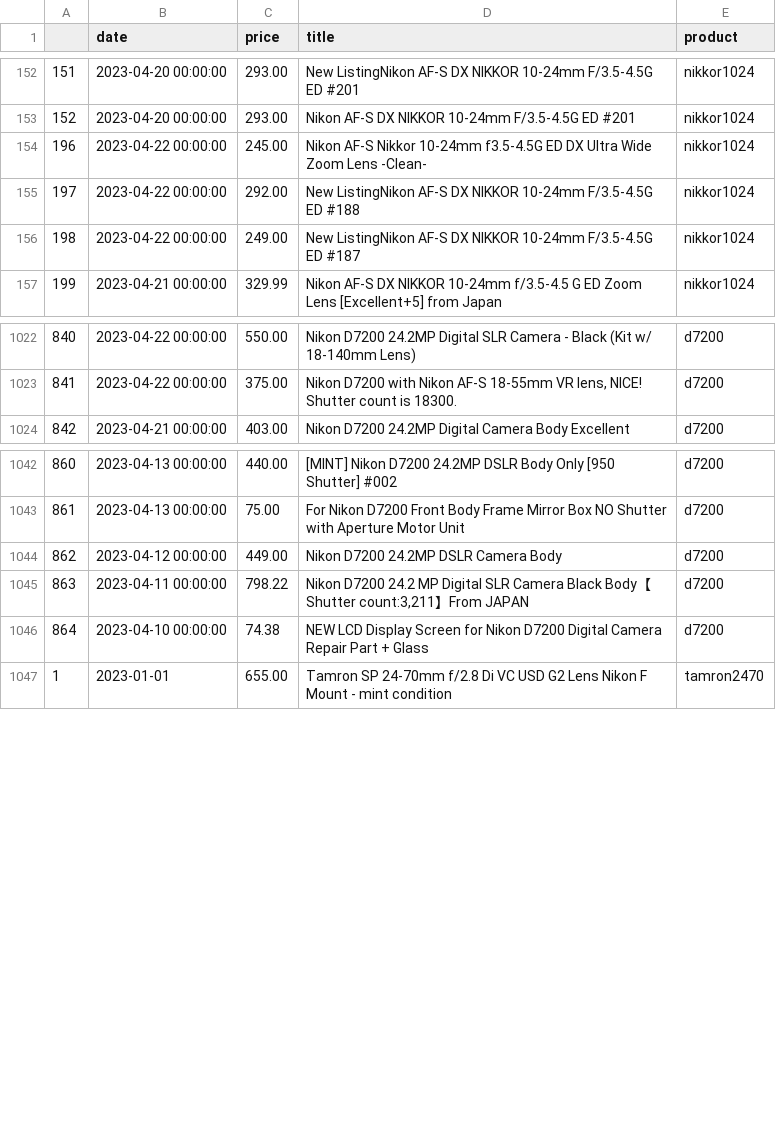
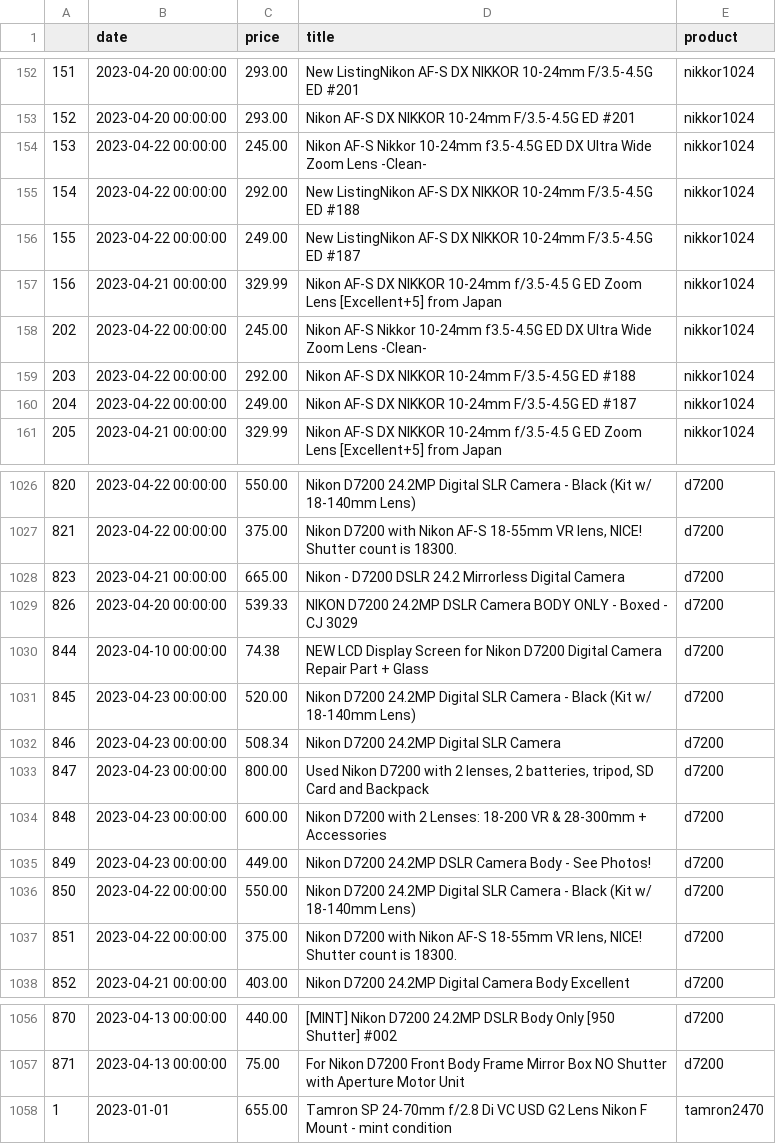
Before and after one commit to kobesar/ebaytracker, a CSV file: data/full_data.csv, drawn as a sheet; only a part is shown, gaps mark what is left out; removed rows and columns are numbered as before the commit, all else as after; the diff covers the shown part only; the diff names each change by its address in the sheet, - before the commit and + after, or states it on an @@ line.

```diff
--- a/data/full_data.csv
+++ b/data/full_data.csv
@@ column A renumbered between rows 154 and 1373 @@
+row 157: 156 | 2023-04-21 00:00:00 | 329.99 | Nikon AF-S DX NIKKOR 10-24mm f/3.5-4.5 G ED Zoom Lens [Excellent+5] from Japan | nikkor1024
+row 158: 202 | 2023-04-22 00:00:00 | 245.00 | Nikon AF-S Nikkor 10-24mm f3.5-4.5G ED DX Ultra Wide Zoom Lens -Clean- | nikkor1024
+row 159: 203 | 2023-04-22 00:00:00 | 292.00 | Nikon AF-S DX NIKKOR 10-24mm F/3.5-4.5G ED #188 | nikkor1024
+row 160: 204 | 2023-04-22 00:00:00 | 249.00 | Nikon AF-S DX NIKKOR 10-24mm F/3.5-4.5G ED #187 | nikkor1024
+row 1028: 823 | 2023-04-21 00:00:00 | 665.00 | Nikon - D7200 DSLR 24.2 Mirrorless Digital Camera | d7200
+row 1029: 826 | 2023-04-20 00:00:00 | 539.33 | NIKON D7200 24.2MP DSLR Camera BODY ONLY - Boxed - CJ 3029 | d7200
@@ row 1046 moved to row 1030: 844 @@
+row 1031: 845 | 2023-04-23 00:00:00 | 520.00 | Nikon D7200 24.2MP Digital SLR Camera - Black (Kit w/ 18-140mm Lens) | d7200
+row 1032: 846 | 2023-04-23 00:00:00 | 508.34 | Nikon D7200 24.2MP Digital SLR Camera | d7200
+row 1033: 847 | 2023-04-23 00:00:00 | 800.00 | Used Nikon D7200 with 2 lenses, 2 batteries, tripod, SD Card and Backpack | d7200
+row 1034: 848 | 2023-04-23 00:00:00 | 600.00 | Nikon D7200 with 2 Lenses: 18-200 VR & 28-300mm + Accessories | d7200
+row 1035: 849 | 2023-04-23 00:00:00 | 449.00 | Nikon D7200 24.2MP DSLR Camera Body - See Photos! | d7200
+row 1036: 850 | 2023-04-22 00:00:00 | 550.00 | Nikon D7200 24.2MP Digital SLR Camera - Black (Kit w/ 18-140mm Lens) | d7200
+row 1037: 851 | 2023-04-22 00:00:00 | 375.00 | Nikon D7200 with Nikon AF-S 18-55mm VR lens, NICE! Shutter count is 18300. | d7200
-row 1044: 862 | 2023-04-12 00:00:00 | 449.00 | Nikon D7200 24.2MP DSLR Camera Body | d7200
-row 1045: 863 | 2023-04-11 00:00:00 | 798.22 | Nikon D7200 24.2 MP Digital SLR Camera Black Body【Shutter count:3,211】From JAPAN | d7200
```
Also changed, not shown: 7 added rows, 4 removed rows and 27 moved rows elsewhere in this file, data/d7200.csv, data/nikkor1024.csv, 1 other file.
